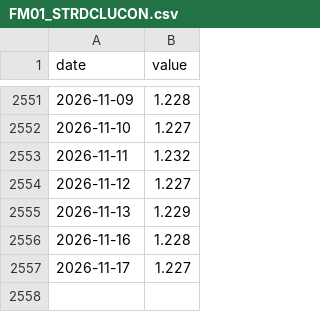
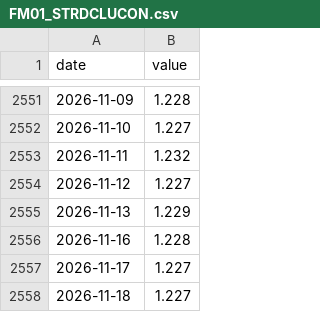
Before and after one commit to git-san-934/portal, a CSV file: boj-stats/pipeline/data/FM01_STRDCLUCON.csv, drawn as a sheet; only a part is shown, gaps mark what is left out.

```diff
--- a/boj-stats/pipeline/data/FM01_STRDCLUCON.csv
+++ b/boj-stats/pipeline/data/FM01_STRDCLUCON.csv
@@ -2557 +2557,2 @@ date,value
 2026-11-17,1.227
+2026-11-18,1.227
```
Also changed, not shown: boj-stats/pipeline/data/FM08_FXERD04.csv, boj-stats/pipeline/data/FM08_FXERD31.csv, 13 other files.
